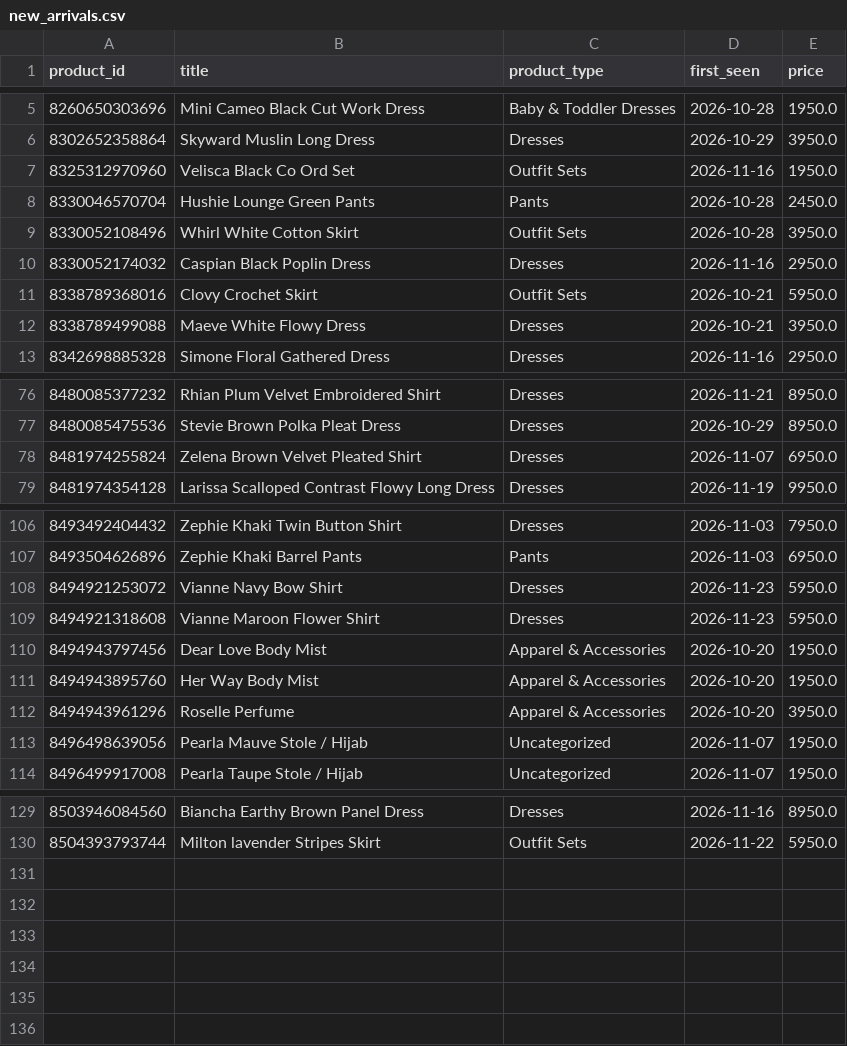
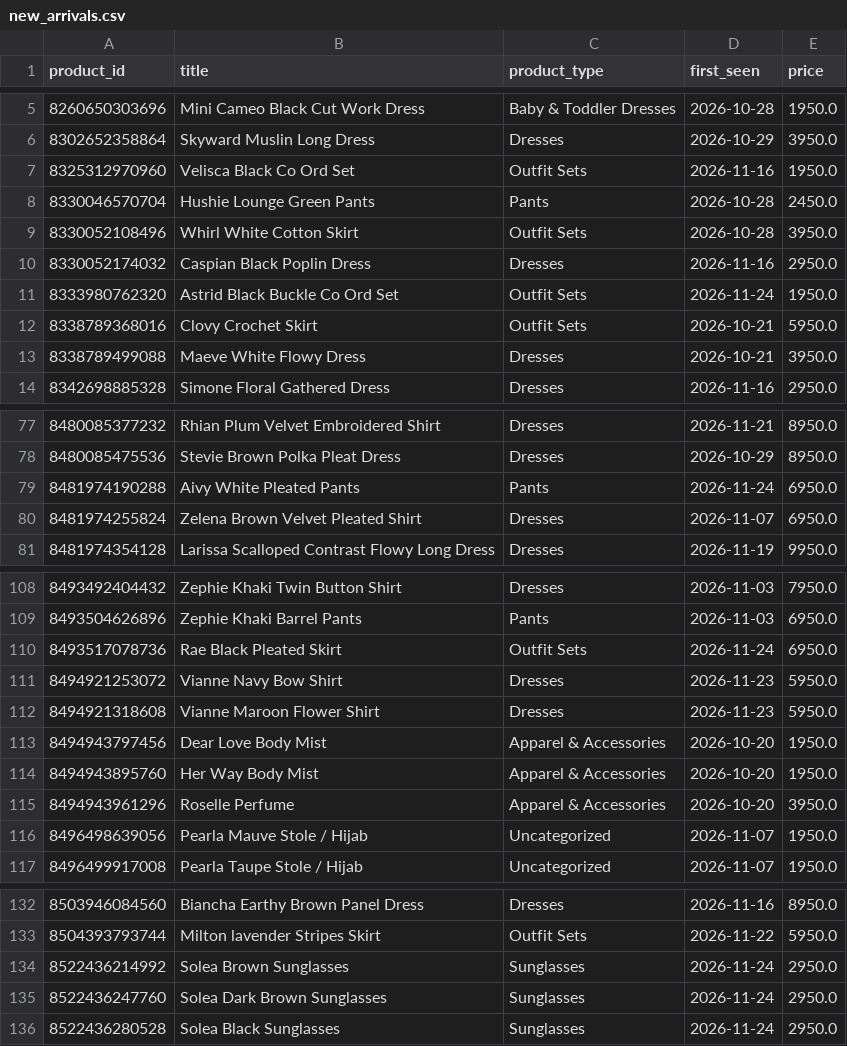
Before and after one commit to nimra-maker/price-intelligence-pipeline, a CSV file: data/export/new_arrivals.csv, drawn as a sheet; only a part is shown, gaps mark what is left out.

```diff
--- a/data/export/new_arrivals.csv
+++ b/data/export/new_arrivals.csv
@@ -10,2 +10,3 @@
 8330052174032,Caspian Black Poplin Dress,Dresses,2026-11-16,2950.0
+8333980762320,Astrid Black Buckle Co Ord Set,Outfit Sets,2026-11-24,1950.0
 8338789368016,Clovy Crochet Skirt,Outfit Sets,2026-10-21,5950.0
@@ -77,2 +78,3 @@
 8480085475536,Stevie Brown Polka Pleat Dress,Dresses,2026-10-29,8950.0
+8481974190288,Aivy White Pleated Pants,Pants,2026-11-24,6950.0
 8481974255824,Zelena Brown Velvet Pleated Shirt,Dresses,2026-11-07,6950.0
@@ -107,2 +109,3 @@
 8493504626896,Zephie Khaki Barrel Pants,Pants,2026-11-03,6950.0
+8493517078736,Rae Black Pleated Skirt,Outfit Sets,2026-11-24,6950.0
 8494921253072,Vianne Navy Bow Shirt,Dresses,2026-11-23,5950.0
@@ -130 +133,4 @@
 8504393793744,Milton lavender Stripes Skirt,Outfit Sets,2026-11-22,5950.0
+8522436214992,Solea Brown Sunglasses,Sunglasses,2026-11-24,2950.0
+8522436247760,Solea Dark Brown Sunglasses,Sunglasses,2026-11-24,2950.0
+8522436280528,Solea Black Sunglasses,Sunglasses,2026-11-24,2950.0
```
Also changed, not shown: data/export/daily_summary.csv, data/export/price_changes.csv, 3 other files.
